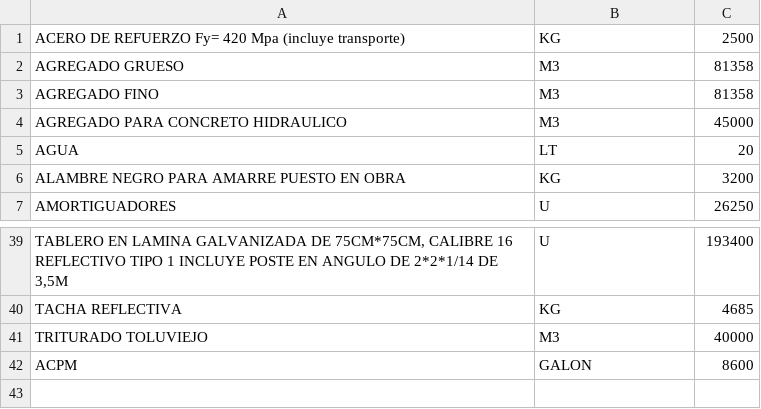
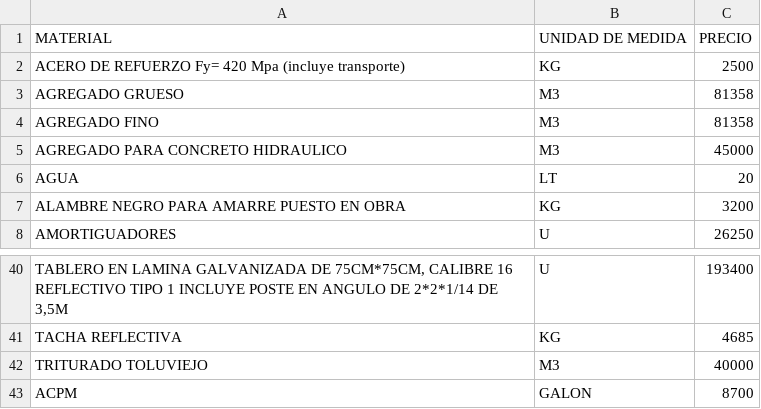
Before and after one commit to yussef0097/costos, a CSV file: costos.csv, drawn as a sheet; only a part is shown, gaps mark what is left out.

Commit message:
Update costos.csv

```diff
--- a/costos.csv
+++ b/costos.csv
@@ -1 +1,2 @@
+MATERIAL;UNIDAD DE MEDIDA;PRECIO
 ACERO DE REFUERZO Fy= 420 Mpa (incluye transporte);KG;2500
@@ -41,2 +42,2 @@ TACHA REFLECTIVA;KG;4685
 TRITURADO TOLUVIEJO;M3;40000
-ACPM;GALON;8600
+ACPM;GALON;8700
```
